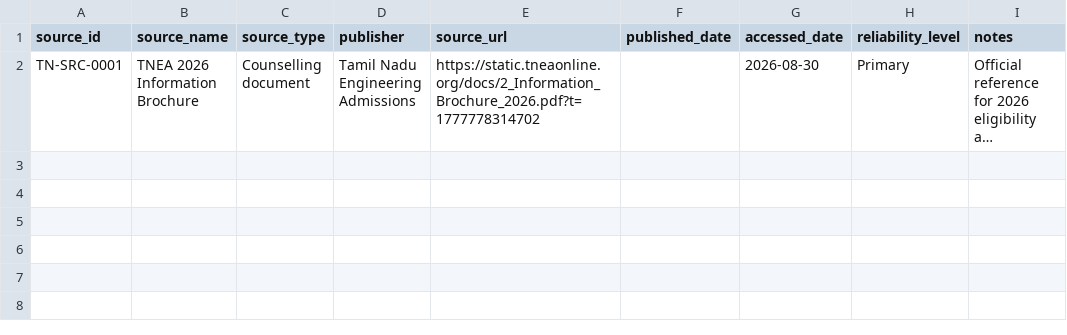
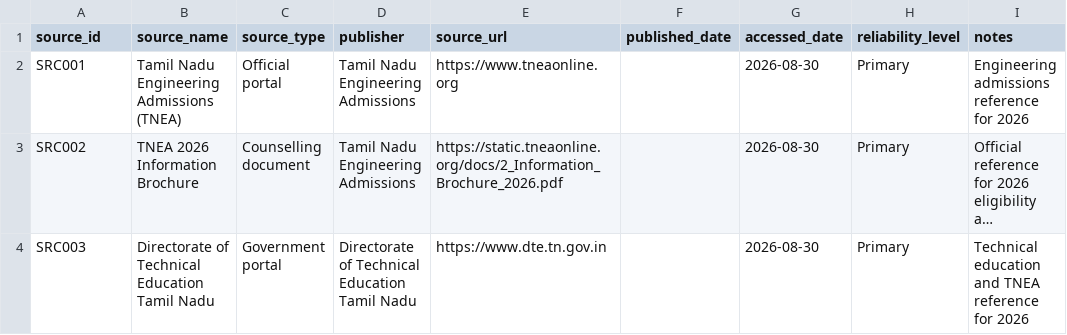
Before and after one commit to Ganesan797/tn-engineering-guidance, a CSV file: data/sources.csv, drawn as a sheet; long unchanged cells end in …; addresses are those after the commit; the diff names each change by its address in the sheet, - before the commit and + after, or states it on an @@ line.

Commit message:
Align source registry and project structure

```diff
--- a/data/sources.csv
+++ b/data/sources.csv
+row 2: SRC001 | Tamil Nadu Engineering Admissions (TNEA) | Official portal | Tamil Nadu Engineering Admissions | https://www.tneaonline.org |  | 2026-08-30 | Primary | Engineering admissions reference for 2026
-A3 (source_id): TN-SRC-0001
+A3 (source_id): SRC002
-E3 (source_url): https://static.tneaonline.org/docs/2_Information_Brochure_2026.pdf?t=1777778314702
+E3 (source_url): https://static.tneaonline.org/docs/2_Information_Brochure_2026.pdf
+row 4: SRC003 | Directorate of Technical Education Tamil Nadu | Government portal | Directorate of Technical Education Tamil Nadu | https://www.dte.tn.gov.in |  | 2026-08-30 | Primary | Technical education and TNEA reference for 2026
```
Also changed, not shown: 6 other files.
